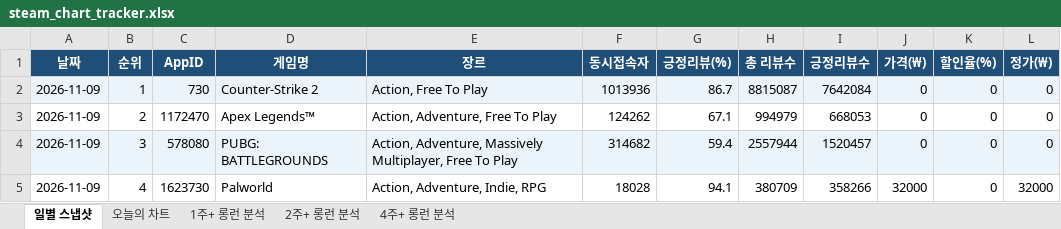
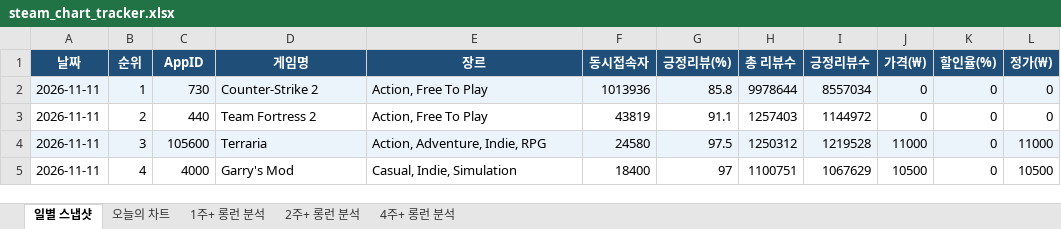
Before and after one commit to ahroyun/steam-tracker, an Excel workbook: steam_chart_tracker.xlsx, sheet 일별 스냅샷, drawn as a sheet; only a part is shown; values as stored, in another font and other column widths than the file's, no borders; the diff covers the shown part only; the diff names each change by its address in the sheet, - before the commit and + after, or states it on an @@ line.

```diff
--- a/steam_chart_tracker.xlsx (sheet 일별 스냅샷)
+++ b/steam_chart_tracker.xlsx (sheet 일별 스냅샷)
-A2:A5 (날짜): 2026-11-09
+A2:A5 (날짜): 2026-11-11
-G2 (긍정리뷰(%)): 86.7
+G2 (긍정리뷰(%)): 85.8
-H2 (총 리뷰수): 8815087
+H2 (총 리뷰수): 9978644
-I2 (긍정리뷰수): 7642084
+I2 (긍정리뷰수): 8557034
-C3 (AppID): 1172470
+C3 (AppID): 440
-D3 (게임명): Apex Legends™
+D3 (게임명): Team Fortress 2
-E3 (장르): Action, Adventure, Free To Play
+E3 (장르): Action, Free To Play
-F3 (동시접속자): 124262
+F3 (동시접속자): 43819
-G3 (긍정리뷰(%)): 67.1
+G3 (긍정리뷰(%)): 91.1
-H3 (총 리뷰수): 994979
+H3 (총 리뷰수): 1257403
-I3 (긍정리뷰수): 668053
+I3 (긍정리뷰수): 1144972
-C4 (AppID): 578080
+C4 (AppID): 105600
-D4 (게임명): PUBG: BATTLEGROUNDS
+D4 (게임명): Terraria
-E4 (장르): Action, Adventure, Massively Multiplayer, Free To Play
+E4 (장르): Action, Adventure, Indie, RPG
-F4 (동시접속자): 314682
+F4 (동시접속자): 24580
-G4 (긍정리뷰(%)): 59.4
+G4 (긍정리뷰(%)): 97.5
-H4 (총 리뷰수): 2557944
+H4 (총 리뷰수): 1250312
-I4 (긍정리뷰수): 1520457
+I4 (긍정리뷰수): 1219528
-J4 (가격(₩)): 0
+J4 (가격(₩)): 11000
-L4 (정가(₩)): 0
+L4 (정가(₩)): 11000
-C5 (AppID): 1623730
+C5 (AppID): 4000
-D5 (게임명): Palworld
+D5 (게임명): Garry's Mod
-E5 (장르): Action, Adventure, Indie, RPG
+E5 (장르): Casual, Indie, Simulation
-F5 (동시접속자): 18028
+F5 (동시접속자): 18400
-G5 (긍정리뷰(%)): 94.1
+G5 (긍정리뷰(%)): 97
-H5 (총 리뷰수): 380709
+H5 (총 리뷰수): 1100751
-I5 (긍정리뷰수): 358266
+I5 (긍정리뷰수): 1067629
-J5 (가격(₩)): 32000
+J5 (가격(₩)): 10500
-L5 (정가(₩)): 32000
+L5 (정가(₩)): 10500
```
Also changed, not shown: 954 edited cells elsewhere in this sheet, sheet 오늘의 차트, sheet 1주+ 롱런 분석, sheet 2주+ 롱런 분석, sheet 4주+ 롱런 분석, 1 other file.
